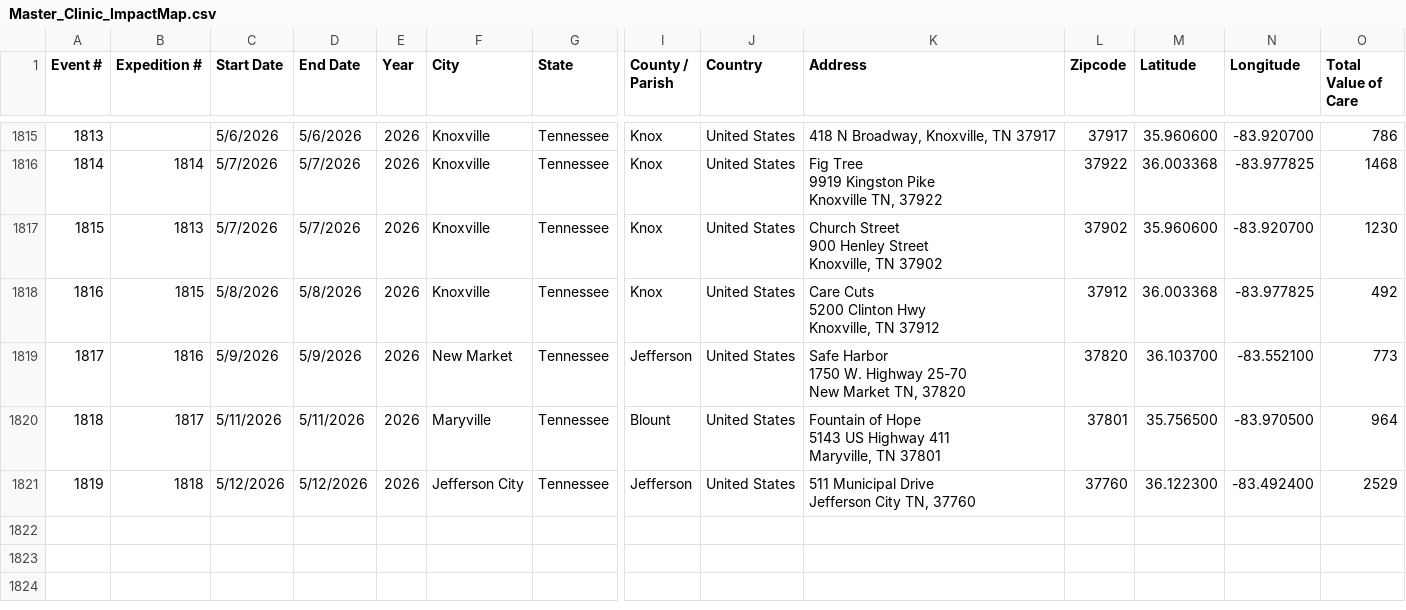
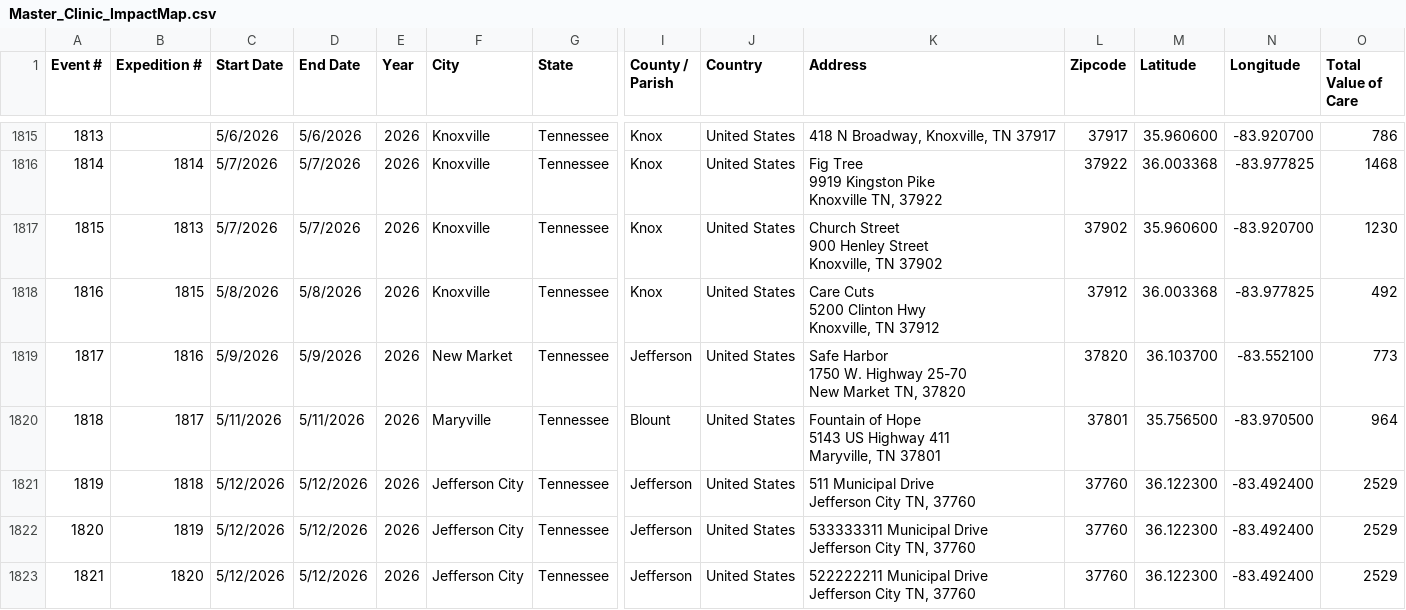
Before and after one commit to ITDeptAdmin/ImpactMap, a CSV file: data/Master_Clinic_ImpactMap.csv, drawn as a sheet; only a part is shown, gaps mark what is left out; rows hold the shown columns only; ↵ is a line break in a cell; the diff names each change by its address in the sheet, - before the commit and + after, or states it on an @@ line.

Commit message:
Update Master_Clinic_ImpactMap.csv

```diff
--- a/data/Master_Clinic_ImpactMap.csv
+++ b/data/Master_Clinic_ImpactMap.csv
+row 1822: 1820 | 1819 | 5/12/2026 | 5/12/2026 | 2026 | Jefferson City | Tennessee | Jefferson | United States | 533333311 Municipal Drive ↵ Jefferson City TN, 37760 | 37760 | 36.122300 | -83.492400 | 2529
+row 1823: 1821 | 1820 | 5/12/2026 | 5/12/2026 | 2026 | Jefferson City | Tennessee | Jefferson | United States | 522222211 Municipal Drive ↵ Jefferson City TN, 37760 | 37760 | 36.122300 | -83.492400 | 2529
```
